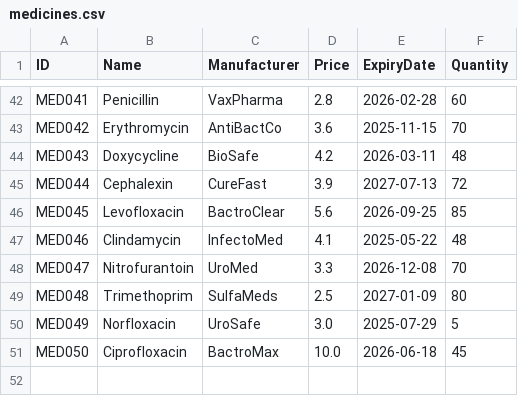
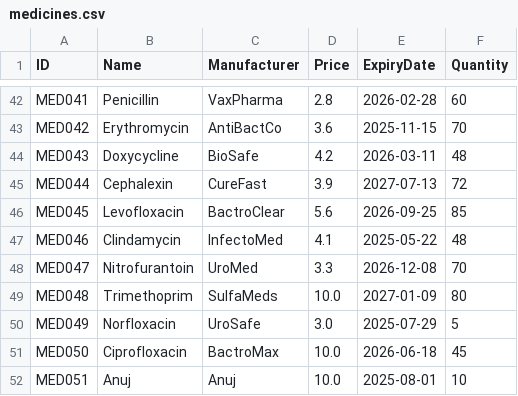
Before and after one commit to Anuj-er/PharmacyManagementSystem-Java-DSA, a CSV file: data/medicines.csv, drawn as a sheet; only a part is shown, gaps mark what is left out.

```diff
--- a/data/medicines.csv
+++ b/data/medicines.csv
@@ -48,4 +48,5 @@ MED046,Clindamycin,InfectoMed,4.1,2025-05-22,48
 MED047,Nitrofurantoin,UroMed,3.3,2026-12-08,70
-MED048,Trimethoprim,SulfaMeds,2.5,2027-01-09,80
+MED048,Trimethoprim,SulfaMeds,10.0,2027-01-09,80
 MED049,Norfloxacin,UroSafe,3.0,2025-07-29,5
 MED050,Ciprofloxacin,BactroMax,10.0,2026-06-18,45
+MED051,Anuj,Anuj,10.0,2025-08-01,10
```
Also changed, not shown: 1 other file.
